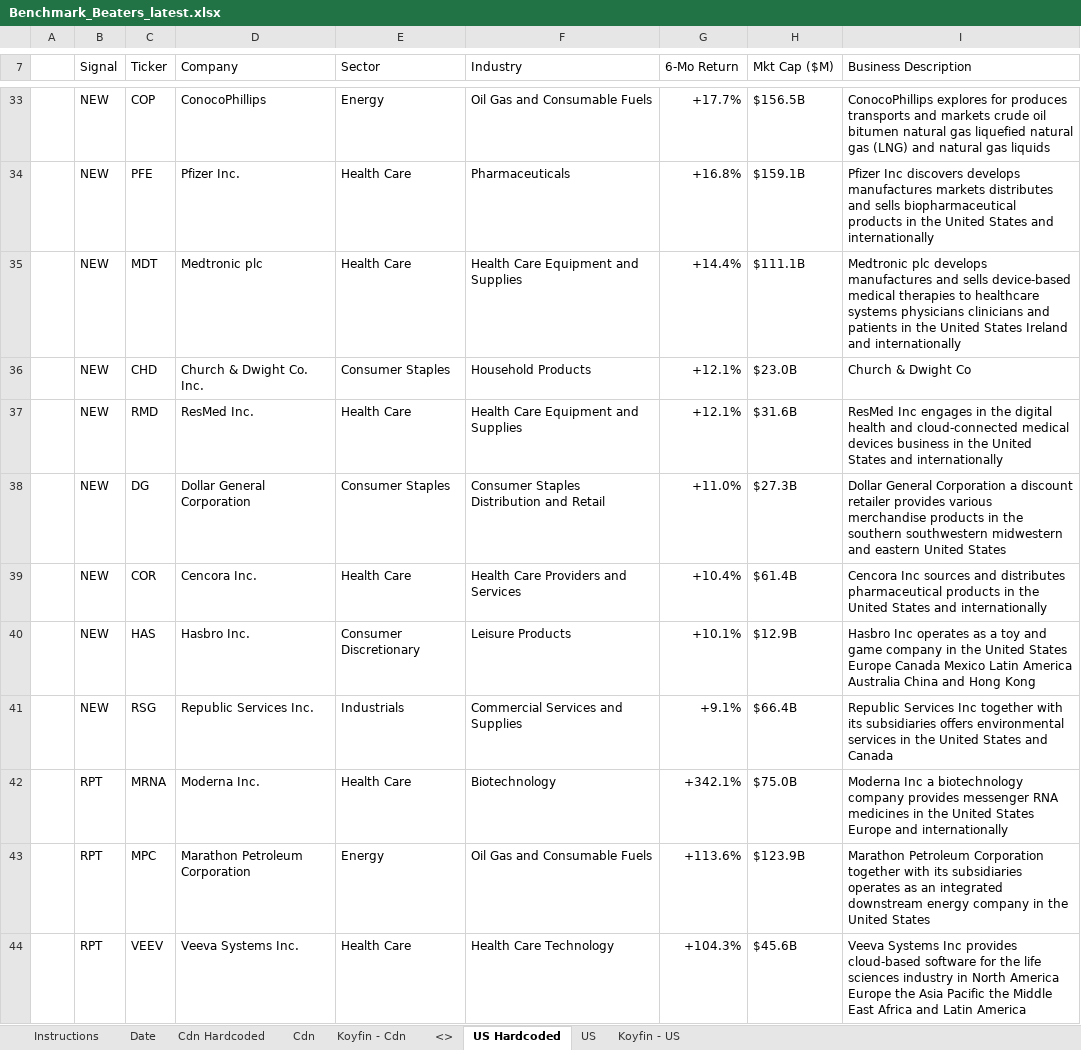
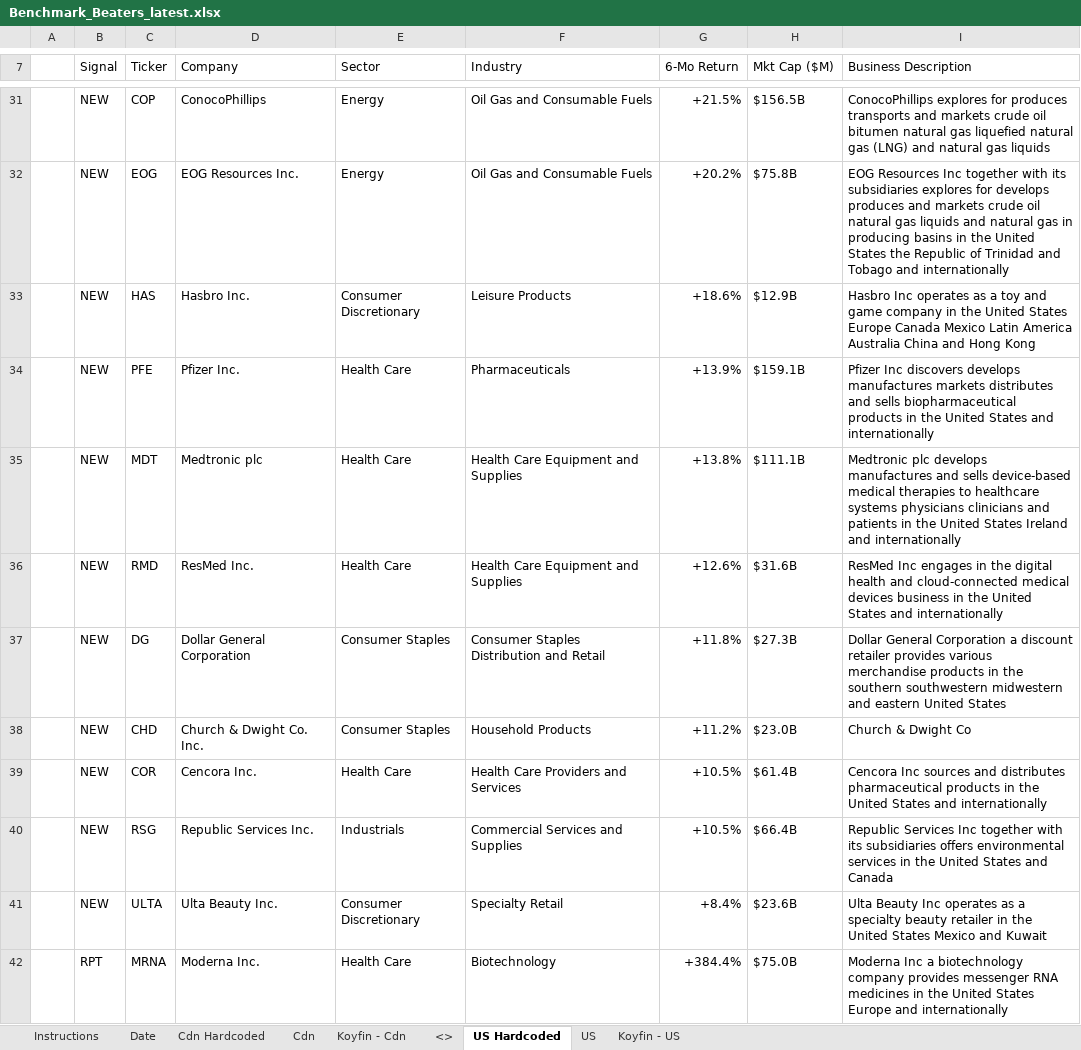
Before and after one commit to 5iResearch/data-scripts, an Excel workbook: outputs/benchmark-beaters/Benchmark_Beaters_latest.xlsx, sheet US Hardcoded, drawn as a sheet; only a part is shown, gaps mark what is left out; values as stored, in another font and other column widths than the file's, no cell formats; charts and pictures and conditional formats not drawn; removed rows and columns are numbered as before the commit, all else as after; the diff covers the shown part only; the diff names each change by its address in the sheet, - before the commit and + after, or states it on an @@ line.

```diff
--- a/outputs/benchmark-beaters/Benchmark_Beaters_latest.xlsx (sheet US Hardcoded)
+++ b/outputs/benchmark-beaters/Benchmark_Beaters_latest.xlsx (sheet US Hardcoded)
-G31 (6-Mo Return): +17.7%
+G31 (6-Mo Return): +21.5%
+row 32:  | NEW | EOG | EOG Resources Inc. | Energy | Oil Gas and Consumable Fuels | +20.2% | $75.8B | EOG Resources Inc together with its subsidiaries explores for develops produces and markets crude oil natural gas liquids and natural gas in producing basins in the United States the Republic of Trinidad and Tobago and internationally
+row 33:  | NEW | HAS | Hasbro Inc. | Consumer Discretionary | Leisure Products | +18.6% | $12.9B | Hasbro Inc operates as a toy and game company in the United States Europe Canada Mexico Latin America Australia China and Hong Kong
-G34 (6-Mo Return): +16.8%
+G34 (6-Mo Return): +13.9%
-G35 (6-Mo Return): +14.4%
+G35 (6-Mo Return): +13.8%
-row 36:  | NEW | CHD | Church & Dwight Co. Inc. | Consumer Staples | Household Products | +12.1% | $23.0B | Church & Dwight Co
-G36 (6-Mo Return): +12.1%
+G36 (6-Mo Return): +12.6%
-G37 (6-Mo Return): +11.0%
+G37 (6-Mo Return): +11.8%
+row 38:  | NEW | CHD | Church & Dwight Co. Inc. | Consumer Staples | Household Products | +11.2% | $23.0B | Church & Dwight Co
-G39 (6-Mo Return): +10.4%
+G39 (6-Mo Return): +10.5%
-row 40:  | NEW | HAS | Hasbro Inc. | Consumer Discretionary | Leisure Products | +10.1% | $12.9B | Hasbro Inc operates as a toy and game company in the United States Europe Canada Mexico Latin America Australia China and Hong Kong
-G40 (6-Mo Return): +9.1%
+G40 (6-Mo Return): +10.5%
+row 41:  | NEW | ULTA | Ulta Beauty Inc. | Consumer Discretionary | Specialty Retail | +8.4% | $23.6B | Ulta Beauty Inc operates as a specialty beauty retailer in the United States Mexico and Kuwait
-G42 (6-Mo Return): +342.1%
+G42 (6-Mo Return): +384.4%
-row 43:  | RPT | MPC | Marathon Petroleum Corporation | Energy | Oil Gas and Consumable Fuels | +113.6% | $123.9B | Marathon Petroleum Corporation together with its subsidiaries operates as an integrated downstream energy company in the United States
-row 44:  | RPT | VEEV | Veeva Systems Inc. | Health Care | Health Care Technology | +104.3% | $45.6B | Veeva Systems Inc provides cloud-based software for the life sciences industry in North America Europe the Asia Pacific the Middle East Africa and Latin America
```
Also changed, not shown: 17 added rows, 12 removed rows and 22 edited cells elsewhere in this sheet, sheet Cdn Hardcoded, sheet Date, cell formats, 13 other files.
